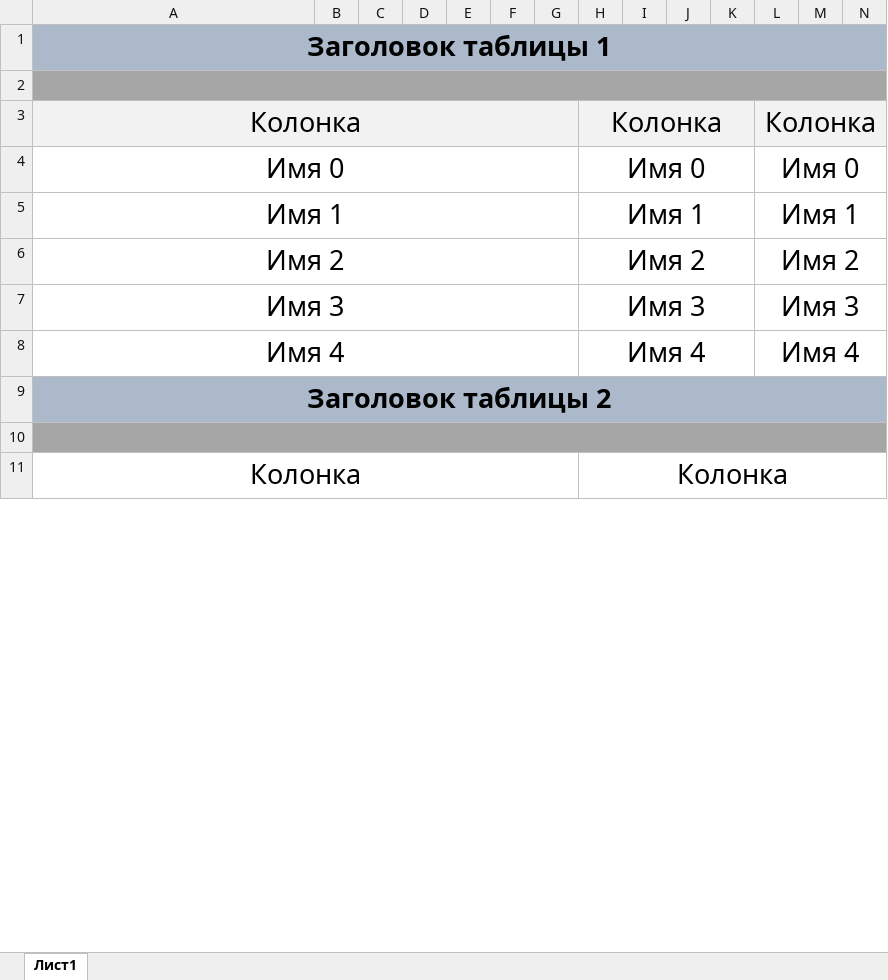
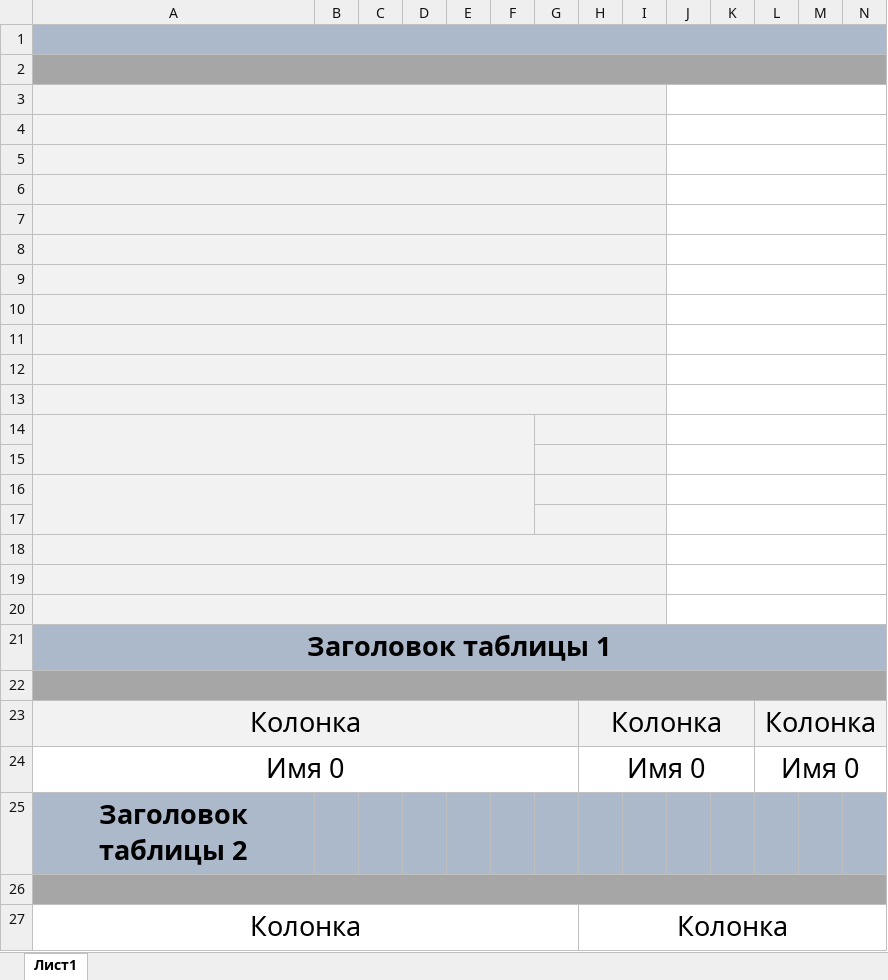
Before and after one commit to masterworgen/ClosedXML.Trouble, an Excel workbook: result.xlsx, sheet Лист1, drawn as a sheet; only a part is shown; values as stored, in another font and other column widths than the file's, no borders; removed rows and columns are numbered as before the commit, all else as after; rows hold the shown columns only; the diff names each change by its address in the sheet, - before the commit and + after, or states it on an @@ line.

```diff
--- a/result.xlsx (sheet Лист1)
+++ b/result.xlsx (sheet Лист1)
+row 1: (empty)
+row 2: (empty)
+row 3: (empty)
+row 4: (empty)
+row 5: (empty)
+row 6: (empty)
+row 7: (empty)
+row 8: (empty)
+row 9: (empty)
+row 10: (empty)
+row 11: (empty)
+row 12: (empty)
+row 13: (empty)
+row 14: (empty)
+row 15: (empty)
+row 16: (empty)
+row 17: (empty)
+row 18: (empty)
+row 19: (empty)
+row 20: (empty)
-row 5: Имя 1 |  |  |  |  |  |  | Имя 1 |  |  |  | Имя 1
-row 6: Имя 2 |  |  |  |  |  |  | Имя 2 |  |  |  | Имя 2
-row 7: Имя 3 |  |  |  |  |  |  | Имя 3 |  |  |  | Имя 3
-row 8: Имя 4 |  |  |  |  |  |  | Имя 4 |  |  |  | Имя 4
-A9:AZ9 merged
```
Also changed, not shown: Template.xlsx, 1 other file.
